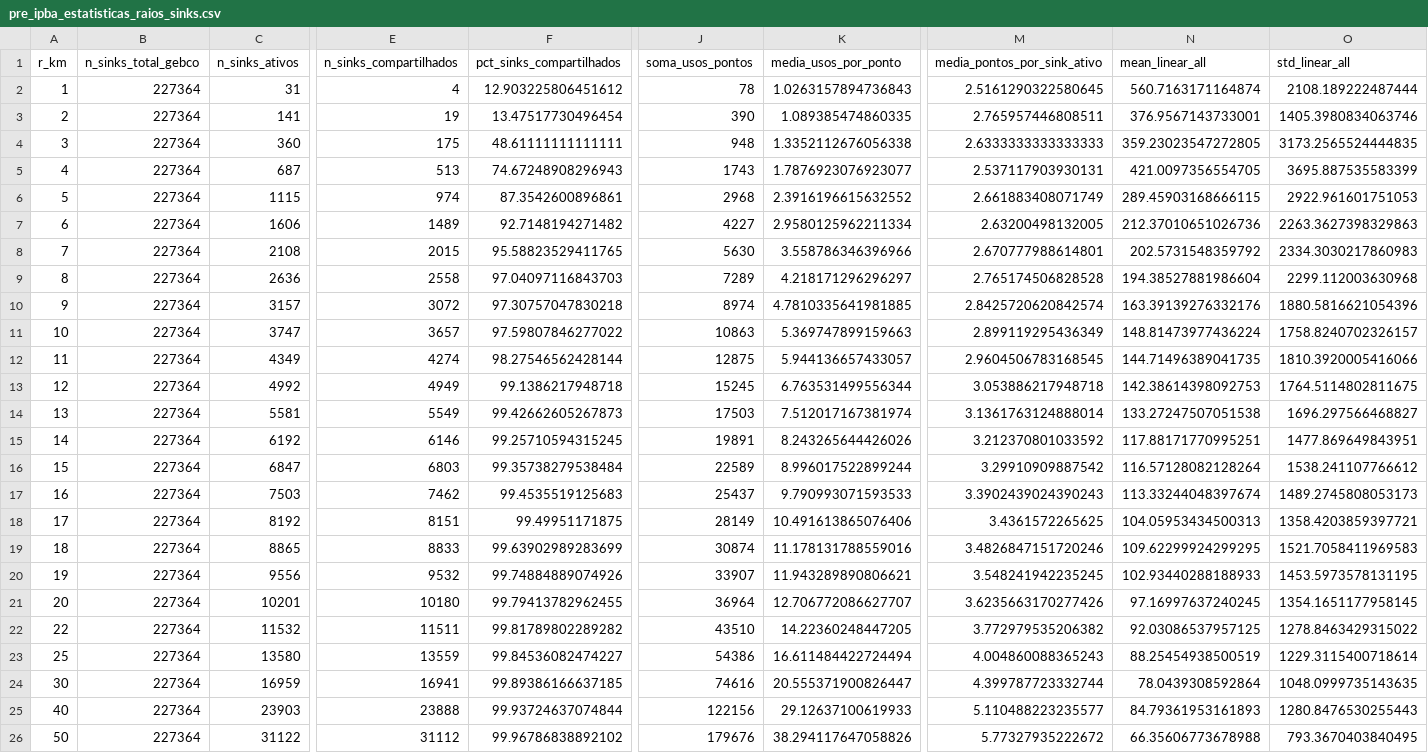
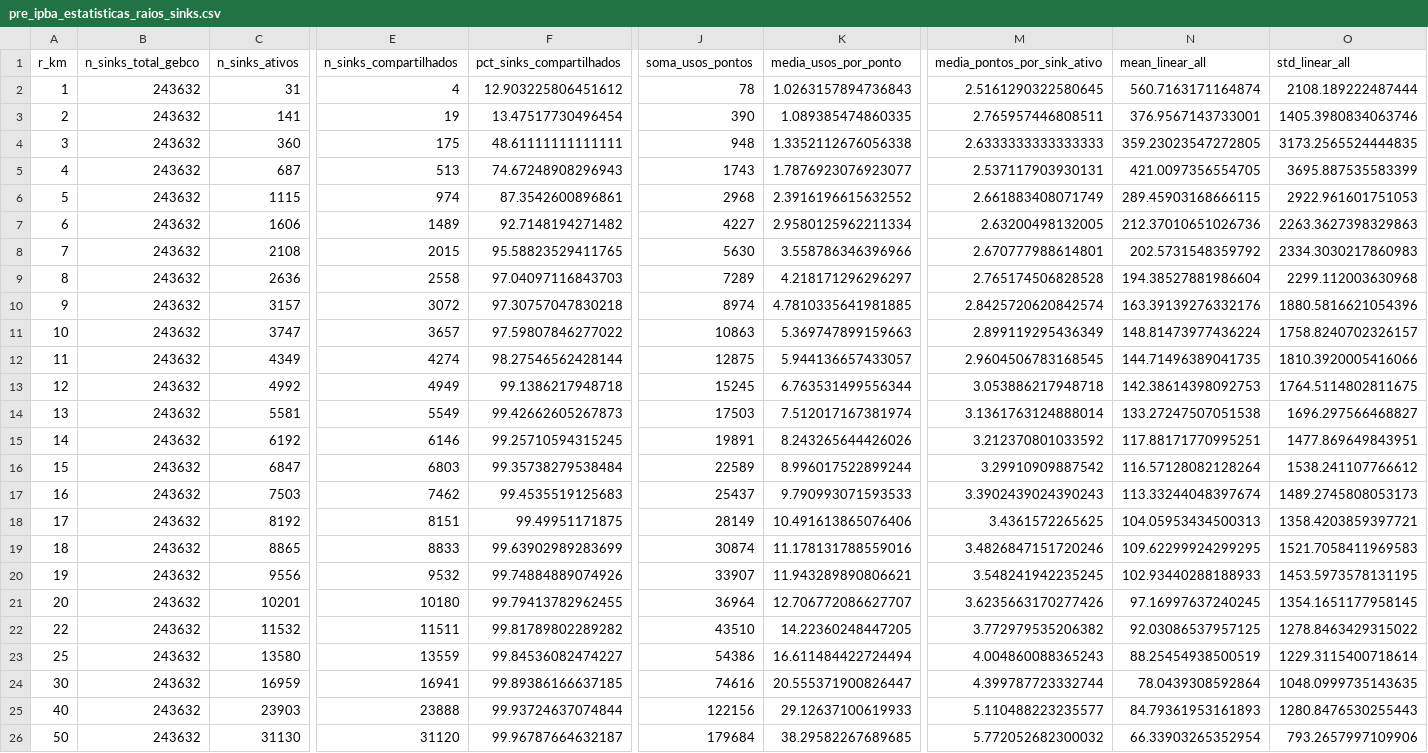
Before and after one commit to skaduhs5232/Tese, a CSV file: relatorios/pre_ipba_estatisticas_raios_sinks.csv, drawn as a sheet; only a part is shown, gaps mark what is left out; the diff covers the shown part only; the diff names each change by its address in the sheet, - before the commit and + after, or states it on an @@ line.

Commit message:
refactor: unificar divisao do globo, bacias e manchas via externos (GebcoCutter + IPBA + CCA)

```diff
--- a/relatorios/pre_ipba_estatisticas_raios_sinks.csv
+++ b/relatorios/pre_ipba_estatisticas_raios_sinks.csv
-B2:B26 (n_sinks_total_gebco): 227364
+B2:B26 (n_sinks_total_gebco): 243632
-C26 (n_sinks_ativos): 31122
+C26 (n_sinks_ativos): 31130
-E26 (n_sinks_compartilhados): 31112
+E26 (n_sinks_compartilhados): 31120
-F26 (pct_sinks_compartilhados): 99.96786838892102
+F26 (pct_sinks_compartilhados): 99.96787664632187
-J26 (soma_usos_pontos): 179676
+J26 (soma_usos_pontos): 179684
-K26 (media_usos_por_ponto): 38.294117647058826
+K26 (media_usos_por_ponto): 38.29582267689685
-M26 (media_pontos_por_sink_ativo): 5.77327935222672
+M26 (media_pontos_por_sink_ativo): 5.772052682300032
-N26 (mean_linear_all): 66.35606773678988
+N26 (mean_linear_all): 66.33903265352954
-O26 (std_linear_all): 793.3670403840495
+O26 (std_linear_all): 793.2657997109906
```
Also changed, not shown: 7 edited cells elsewhere in this file, 50 other files.
